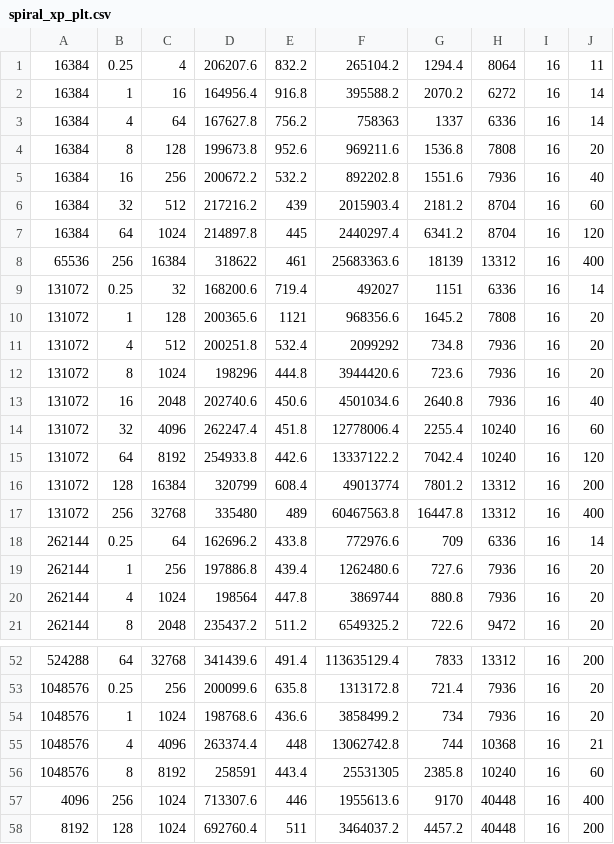
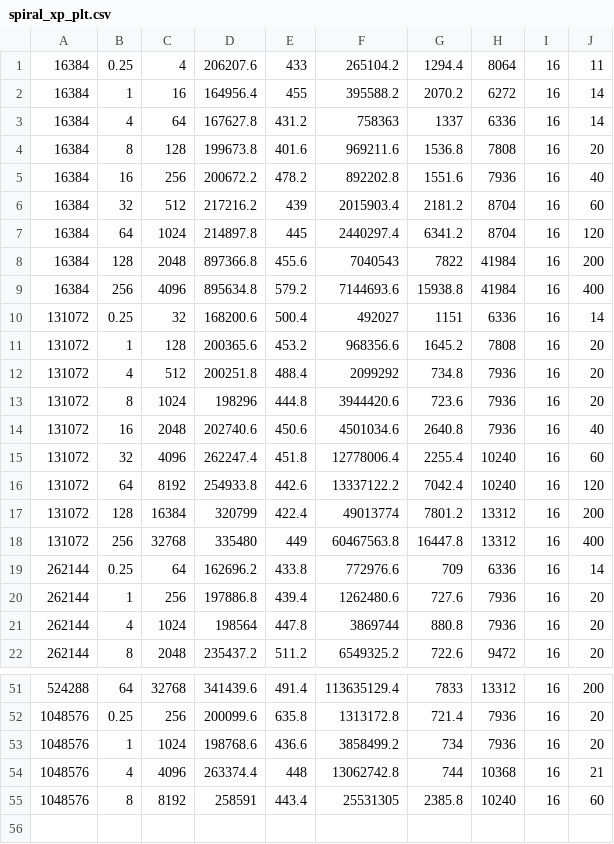
Before and after one commit to sophiartl/PIR_project, a CSV file: plots/spiral_xp_plt.csv, drawn as a sheet; only a part is shown, gaps mark what is left out; the diff covers the shown part only.

```diff
--- a/plots/spiral_xp_plt.csv
+++ b/plots/spiral_xp_plt.csv
@@ -1,12 +1,13 @@
-16384,0.25,4,206207.6,832.2,265104.2,1294.4,8064,16,11
-16384,1,16,164956.4,916.8,395588.2,2070.2,6272,16,14
-16384,4,64,167627.8,756.2,758363,1337,6336,16,14
-16384,8,128,199673.8,952.6,969211.6,1536.8,7808,16,20
-16384,16,256,200672.2,532.2,892202.8,1551.6,7936,16,40
+16384,0.25,4,206207.6,433,265104.2,1294.4,8064,16,11
+16384,1,16,164956.4,455,395588.2,2070.2,6272,16,14
+16384,4,64,167627.8,431.2,758363,1337,6336,16,14
+16384,8,128,199673.8,401.6,969211.6,1536.8,7808,16,20
+16384,16,256,200672.2,478.2,892202.8,1551.6,7936,16,40
 16384,32,512,217216.2,439,2015903.4,2181.2,8704,16,60
 16384,64,1024,214897.8,445,2440297.4,6341.2,8704,16,120
-65536,256,16384,318622,461,25683363.6,18139,13312,16,400
-131072,0.25,32,168200.6,719.4,492027,1151,6336,16,14
-131072,1,128,200365.6,1121,968356.6,1645.2,7808,16,20
-131072,4,512,200251.8,532.4,2099292,734.8,7936,16,20
+16384,128,2048,897366.8,455.6,7040543,7822,41984,16,200
+16384,256,4096,895634.8,579.2,7144693.6,15938.8,41984,16,400
+131072,0.25,32,168200.6,500.4,492027,1151,6336,16,14
+131072,1,128,200365.6,453.2,968356.6,1645.2,7808,16,20
+131072,4,512,200251.8,488.4,2099292,734.8,7936,16,20
 131072,8,1024,198296,444.8,3944420.6,723.6,7936,16,20
@@ -15,4 +16,4 @@
 131072,64,8192,254933.8,442.6,13337122.2,7042.4,10240,16,120
-131072,128,16384,320799,608.4,49013774,7801.2,13312,16,200
-131072,256,32768,335480,489,60467563.8,16447.8,13312,16,400
+131072,128,16384,320799,422.4,49013774,7801.2,13312,16,200
+131072,256,32768,335480,449,60467563.8,16447.8,13312,16,400
 262144,0.25,64,162696.2,433.8,772976.6,709,6336,16,14
@@ -56,3 +55 @@
 1048576,8,8192,258591,443.4,25531305,2385.8,10240,16,60
-4096,256,1024,713307.6,446,1955613.6,9170,40448,16,400
-8192,128,1024,692760.4,511,3464037.2,4457.2,40448,16,200
```
Also changed, not shown: 2 removed rows and 10 edited cells elsewhere in this file, plots/hint_thersh.csv, 18 other files.
